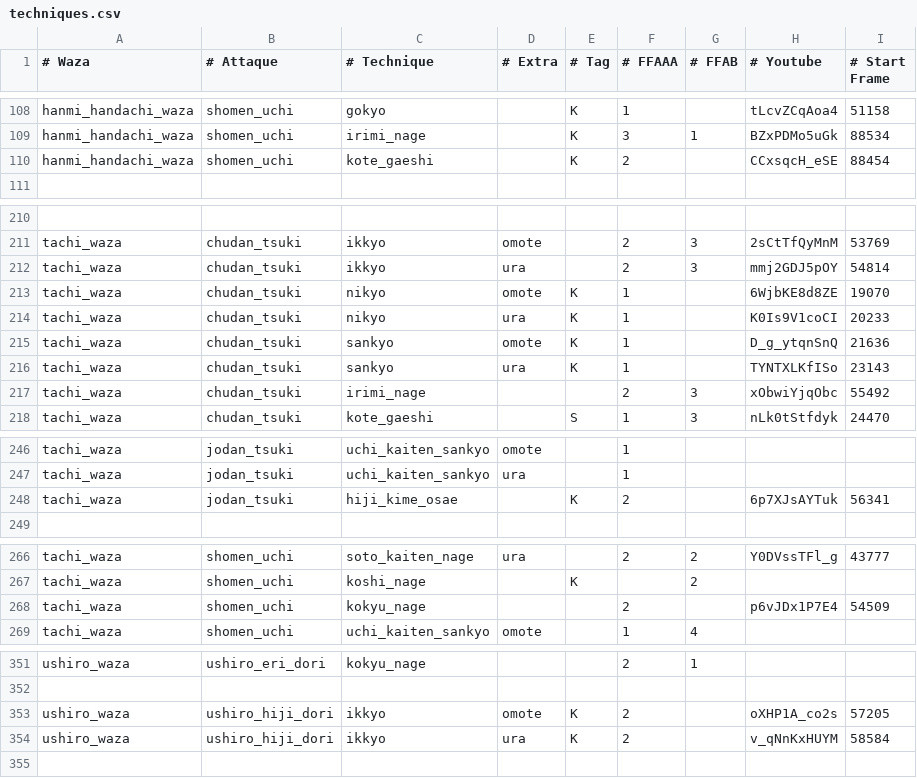
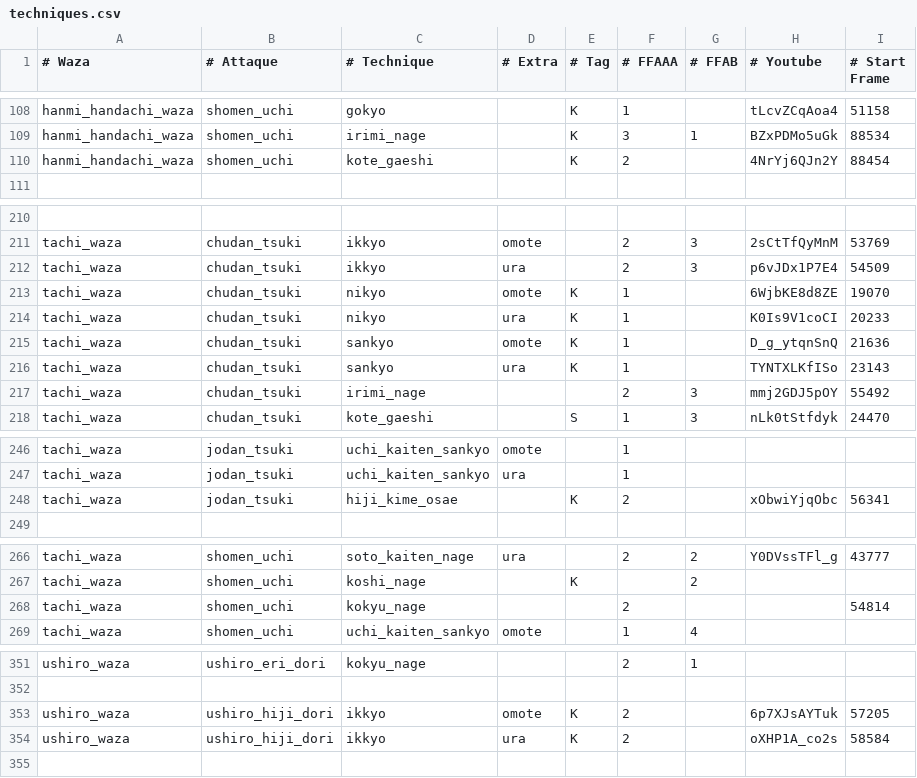
Before and after one commit to briacp/AikiSempai, a CSV file: src/techniques.csv, drawn as a sheet; only a part is shown, gaps mark what is left out; the diff covers the shown part only; the diff names each change by its address in the sheet, - before the commit and + after, or states it on an @@ line.

```diff
--- a/src/techniques.csv
+++ b/src/techniques.csv
-H110 (# Youtube): CCxsqcH_eSE
+H110 (# Youtube): 4NrYj6QJn2Y
-H212 (# Youtube): mmj2GDJ5pOY
+H212 (# Youtube): p6vJDx1P7E4
-I212 (# Start Frame): 54814
+I212 (# Start Frame): 54509
-H217 (# Youtube): xObwiYjqObc
+H217 (# Youtube): mmj2GDJ5pOY
-H248 (# Youtube): 6p7XJsAYTuk
+H248 (# Youtube): xObwiYjqObc
-H268 (# Youtube): p6vJDx1P7E4
+H268 (# Youtube): (empty)
-I268 (# Start Frame): 54509
+I268 (# Start Frame): 54814
-H353 (# Youtube): oXHP1A_co2s
+H353 (# Youtube): 6p7XJsAYTuk
-H354 (# Youtube): v_qNnKxHUYM
+H354 (# Youtube): oXHP1A_co2s
```
Also changed, not shown: 28 edited cells elsewhere in this file, 1 other file.
